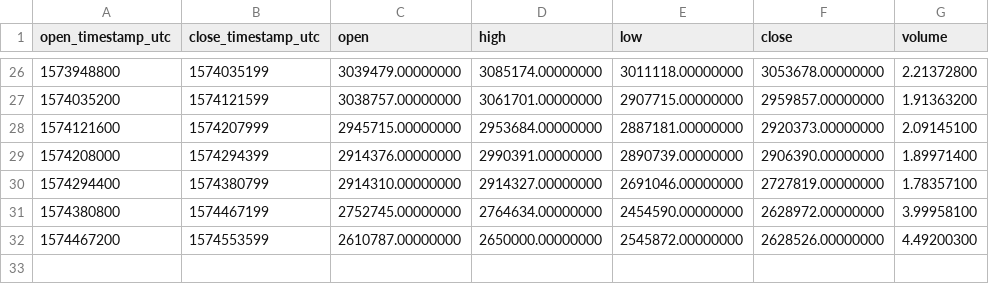
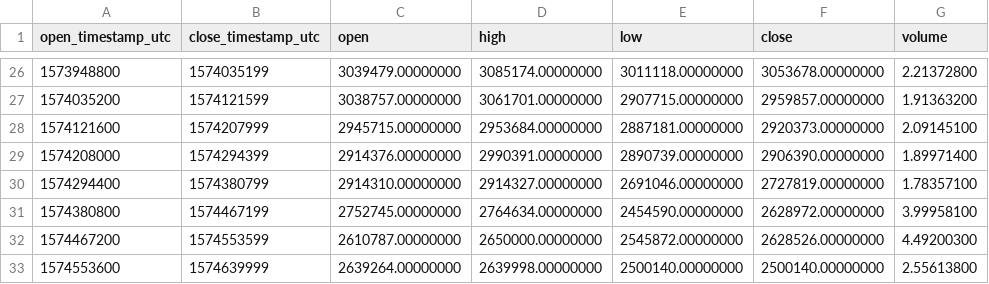
Before and after one commit to cryptobigbro/binance-BTCNGN, a CSV file: binance-BTCNGN-1d.csv, drawn as a sheet; only a part is shown, gaps mark what is left out; the diff names each change by its address in the sheet, - before the commit and + after, or states it on an @@ line.

```diff
--- a/binance-BTCNGN-1d.csv
+++ b/binance-BTCNGN-1d.csv
+row 33: 1574553600 | 1574639999 | 2639264.00000000 | 2639998.00000000 | 2500140.00000000 | 2500140.00000000 | 2.55613800
```
Also changed, not shown: binance-BTCNGN-1h.csv.
